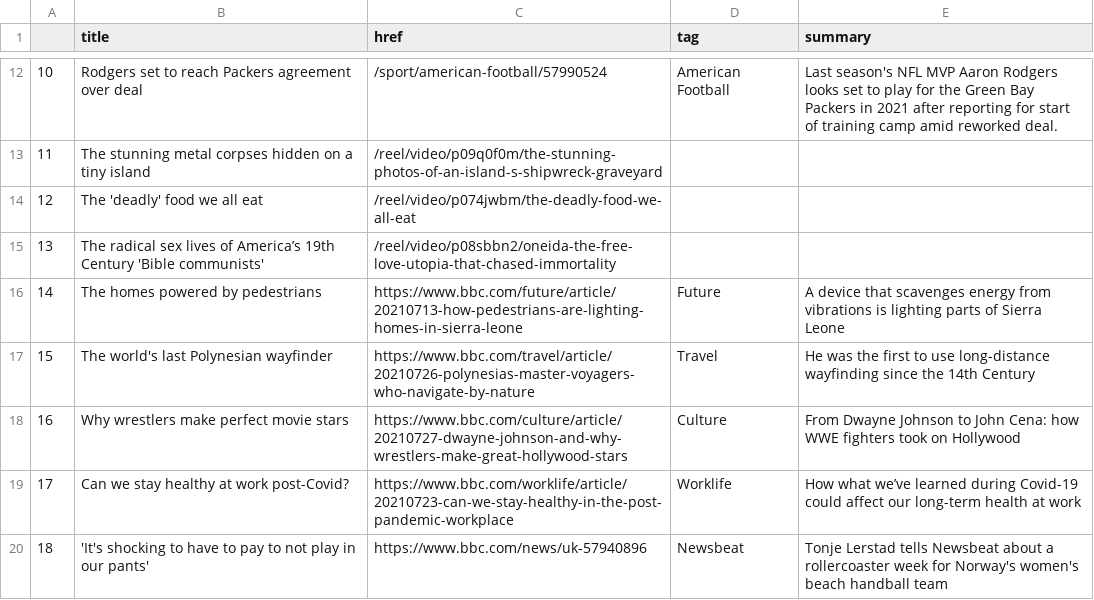
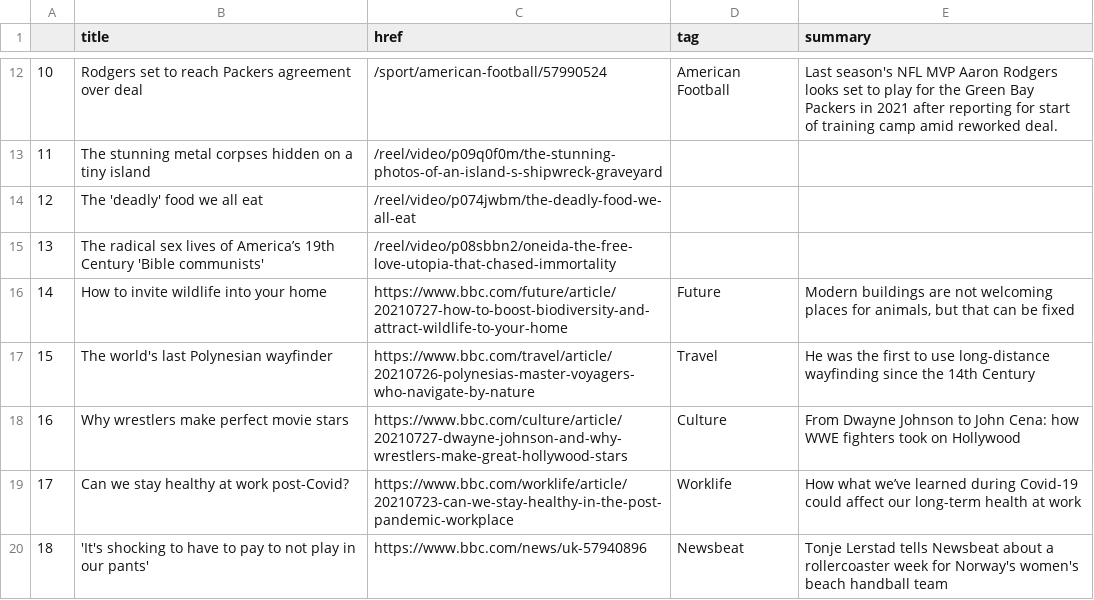
Before and after one commit to FraukeReyer/automatic-scraper, a CSV file: bbc-headlines.csv, drawn as a sheet; only a part is shown, gaps mark what is left out.

```diff
--- a/bbc-headlines.csv
+++ b/bbc-headlines.csv
@@ -15,3 +15,3 @@
 13,The radical sex lives of America’s 19th Century 'Bible communists',/reel/video/p08sbbn2/oneida-the-free-love-utopia-that-chased-immortality,,
-14,The homes powered by pedestrians,https://www.bbc.com/future/article/20210713-how-pedestrians-are-lighting-homes-in-sierra-leone,Future,A device that scavenges energy from vibrations is lighting parts of Sierra Leone
+14,How to invite wildlife into your home,https://www.bbc.com/future/article/20210727-how-to-boost-biodiversity-and-attract-wildlife-to-your-home,Future,"Modern buildings are not welcoming places for animals, but that can be fixed"
 15,The world's last Polynesian wayfinder,https://www.bbc.com/travel/article/20210726-polynesias-master-voyagers-who-navigate-by-nature,Travel,He was the first to use long-distance wayfinding since the 14th Century
```
